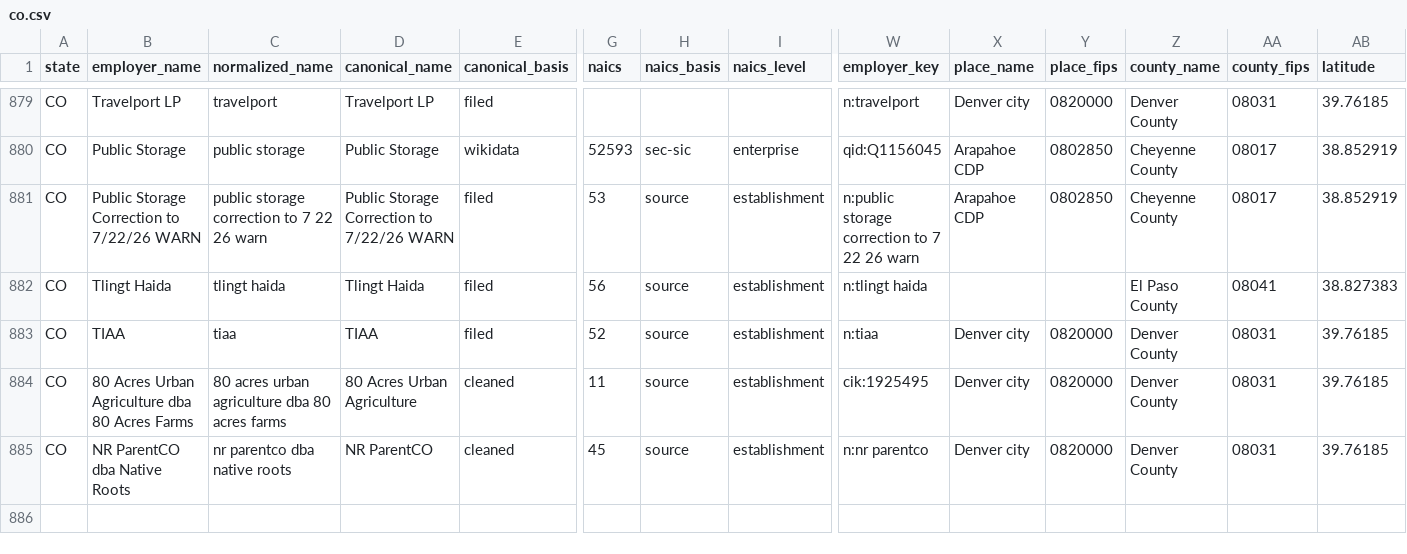
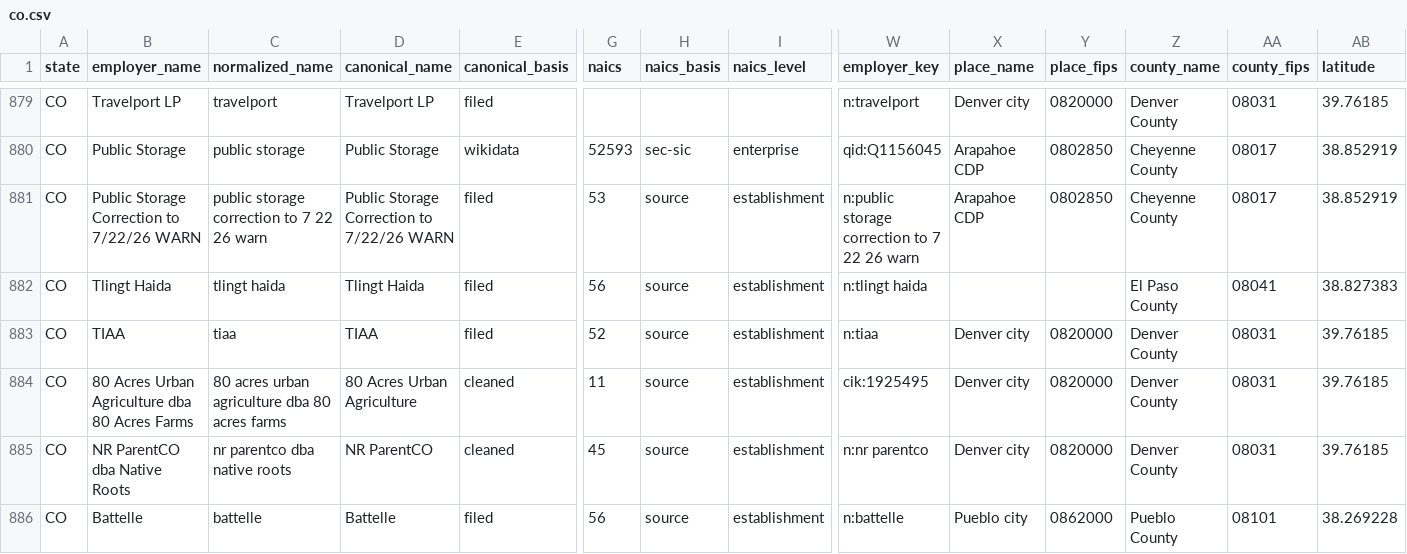
Before and after one commit to bchaps1999/warn-notice-register, a CSV file: data/exports/states/co.csv, drawn as a sheet; only a part is shown, gaps mark what is left out; rows hold the shown columns only; the diff names each change by its address in the sheet, - before the commit and + after, or states it on an @@ line.

```diff
--- a/data/exports/states/co.csv
+++ b/data/exports/states/co.csv
+row 886: CO | Battelle | battelle | Battelle | filed | 56 | source | establishment | n:battelle | Pueblo city | 0862000 | Pueblo County | 08101 | 38.269228
```
Also changed, not shown: data/exports/states/nc.csv, data/exports/states/or.csv, 7 other files.
